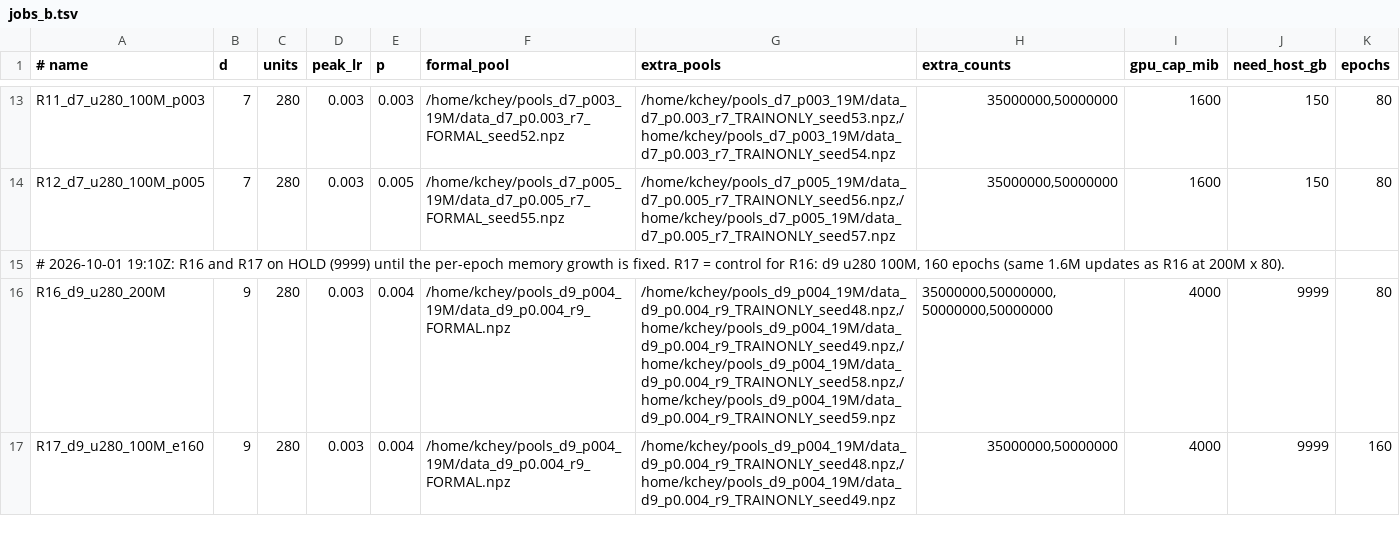
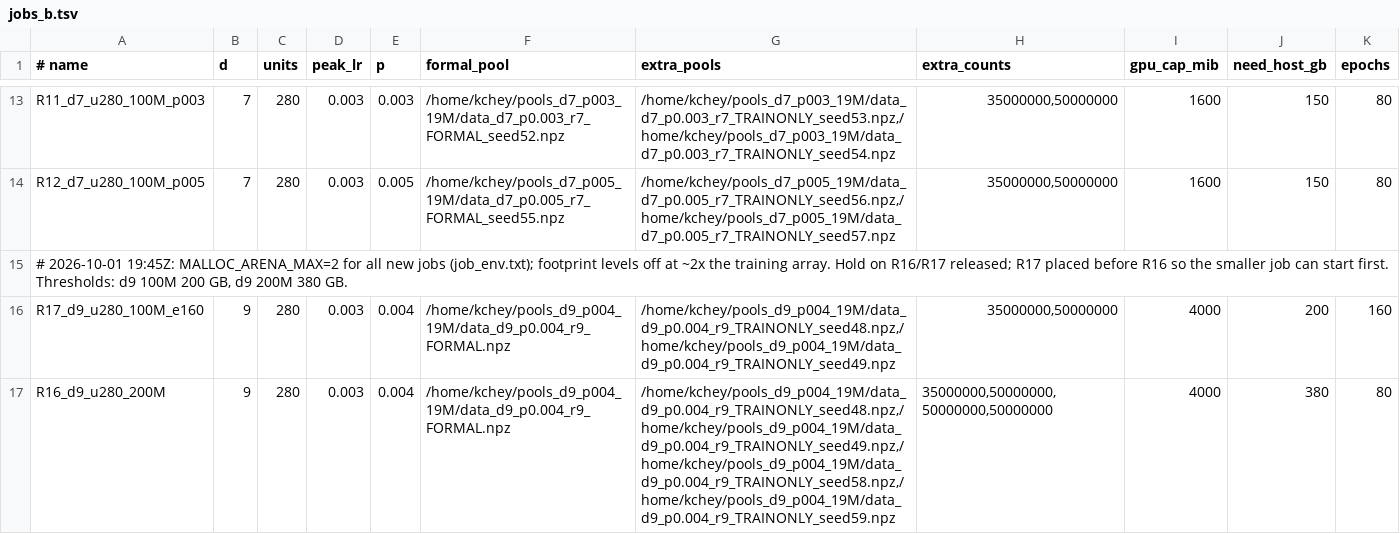
Before and after one commit to karriechey/FNAL-AI4QC-GRU, a TSV file: experiments/queue12_2026-09-30/jobs_b.tsv, drawn as a sheet; only a part is shown, gaps mark what is left out.

Commit message:
Queue: MALLOC_ARENA_MAX=2 for new jobs; runs 16 and 17 released

```diff
--- a/experiments/queue12_2026-09-30/jobs_b.tsv
+++ b/experiments/queue12_2026-09-30/jobs_b.tsv
@@ -14,4 +14,4 @@ R11_d7_u280_100M_p003	7	280	0.003	0.003	/home/kchey/pools_d7_p003_19M/data_d7_p0
 R12_d7_u280_100M_p005	7	280	0.003	0.005	/home/kchey/pools_d7_p005_19M/data_d7_p0.005_r7_FORMAL_seed55.npz	/home/kchey/pools_d7_p005_19M/data_d7_p0.005_r7_TRAINONLY_seed56.npz,/home/kchey/pools_d7_p005_19M/data_d7_p0.005_r7_TRAINONLY_seed57.npz	35000000,50000000	1600	150	80
-# 2026-10-01 19:10Z: R16 and R17 on HOLD (9999) until the per-epoch memory growth is fixed. R17 = control for R16: d9 u280 100M, 160 epochs (same 1.6M updates as R16 at 200M x 80).
-R16_d9_u280_200M	9	280	0.003	0.004	/home/kchey/pools_d9_p004_19M/data_d9_p0.004_r9_FORMAL.npz	/home/kchey/pools_d9_p004_19M/data_d9_p0.004_r9_TRAINONLY_seed48.npz,/home/kchey/pools_d9_p004_19M/data_d9_p0.004_r9_TRAINONLY_seed49.npz,/home/kchey/pools_d9_p004_19M/data_d9_p0.004_r9_TRAINONLY_seed58.npz,/home/kchey/pools_d9_p004_19M/data_d9_p0.004_r9_TRAINONLY_seed59.npz	35000000,50000000,50000000,50000000	4000	9999	80
-R17_d9_u280_100M_e160	9	280	0.003	0.004	/home/kchey/pools_d9_p004_19M/data_d9_p0.004_r9_FORMAL.npz	/home/kchey/pools_d9_p004_19M/data_d9_p0.004_r9_TRAINONLY_seed48.npz,/home/kchey/pools_d9_p004_19M/data_d9_p0.004_r9_TRAINONLY_seed49.npz	35000000,50000000	4000	9999	160
+# 2026-10-01 19:45Z: MALLOC_ARENA_MAX=2 for all new jobs (job_env.txt); footprint levels off at ~2x the training array. Hold on R16/R17 released; R17 placed before R16 so the smaller job can start first. Thresholds: d9 100M 200 GB, d9 200M 380 GB.
+R17_d9_u280_100M_e160	9	280	0.003	0.004	/home/kchey/pools_d9_p004_19M/data_d9_p0.004_r9_FORMAL.npz	/home/kchey/pools_d9_p004_19M/data_d9_p0.004_r9_TRAINONLY_seed48.npz,/home/kchey/pools_d9_p004_19M/data_d9_p0.004_r9_TRAINONLY_seed49.npz	35000000,50000000	4000	200	160
+R16_d9_u280_200M	9	280	0.003	0.004	/home/kchey/pools_d9_p004_19M/data_d9_p0.004_r9_FORMAL.npz	/home/kchey/pools_d9_p004_19M/data_d9_p0.004_r9_TRAINONLY_seed48.npz,/home/kchey/pools_d9_p004_19M/data_d9_p0.004_r9_TRAINONLY_seed49.npz,/home/kchey/pools_d9_p004_19M/data_d9_p0.004_r9_TRAINONLY_seed58.npz,/home/kchey/pools_d9_p004_19M/data_d9_p0.004_r9_TRAINONLY_seed59.npz	35000000,50000000,50000000,50000000	4000	380	80
```
Also changed, not shown: 1 other file.
